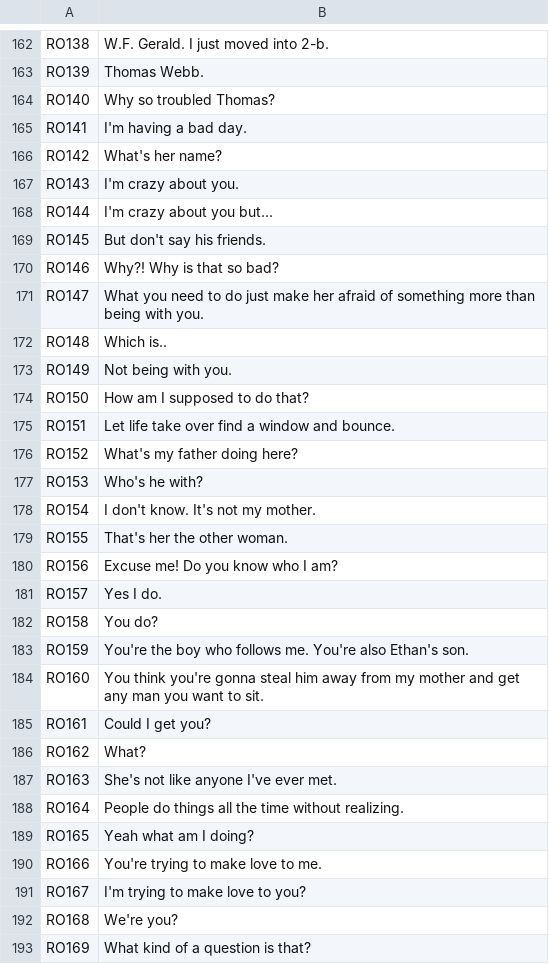
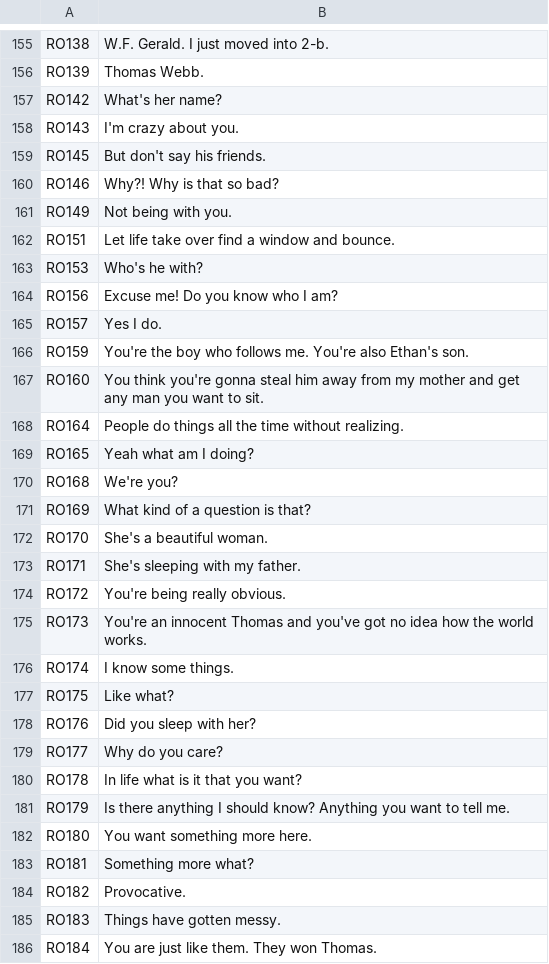
Before and after one commit to alyssa-raphaella/COMP8240_Project_J, a CSV file: youtube_data/processed_tran.csv, drawn as a sheet; only a part is shown, gaps mark what is left out; the shorter side is filled out with more unchanged rows; the diff covers the shown part only.

Commit message:
Removed 'other' categories

```diff
--- a/youtube_data/processed_tran.csv
+++ b/youtube_data/processed_tran.csv
@@ -163,30 +156,15 @@ RO138,W.F. Gerald. I just moved into 2-b.
 RO139,Thomas Webb.
-RO140,Why so troubled  Thomas?
-RO141,I'm having a bad day.
 RO142,What's her name?
 RO143,I'm crazy about you.
-RO144,I'm crazy about you but...
 RO145,But  don't say his friends.
 RO146,Why?! Why is that so bad?
-RO147,What you need to do just make her afraid of something more than being with you.
-RO148,Which is..
 RO149,Not being with you.
-RO150,How am I supposed to do that?
 RO151,Let life take over  find a window and bounce.
-RO152,What's my father doing here?
 RO153,Who's he with?
-RO154, I don't know. It's not my mother.
-RO155,That's her  the other woman.
 RO156,Excuse me! Do you know who I am?
 RO157,Yes I do.
-RO158,You do?
 RO159,You're the boy who follows me. You're also Ethan's son.
 RO160,You think you're gonna steal him away from my mother  and get any man you want to sit.
-RO161,Could I get you?
-RO162,What?
-RO163,She's not like anyone I've ever met.
 RO164,People do things all the time without realizing.
 RO165,Yeah  what am I doing?
-RO166, You're trying to make love to me.
-RO167,I'm trying to make love to you?
 RO168,We're you?
```
Also changed, not shown: 7 removed rows elsewhere in this file.
